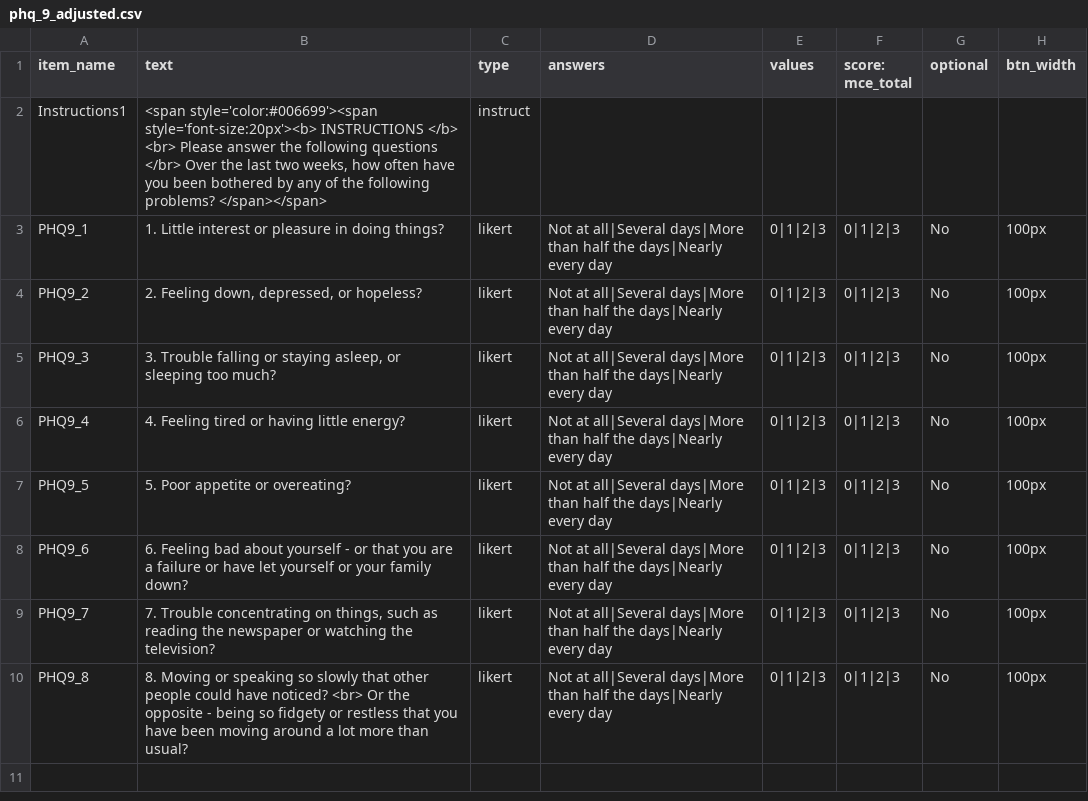
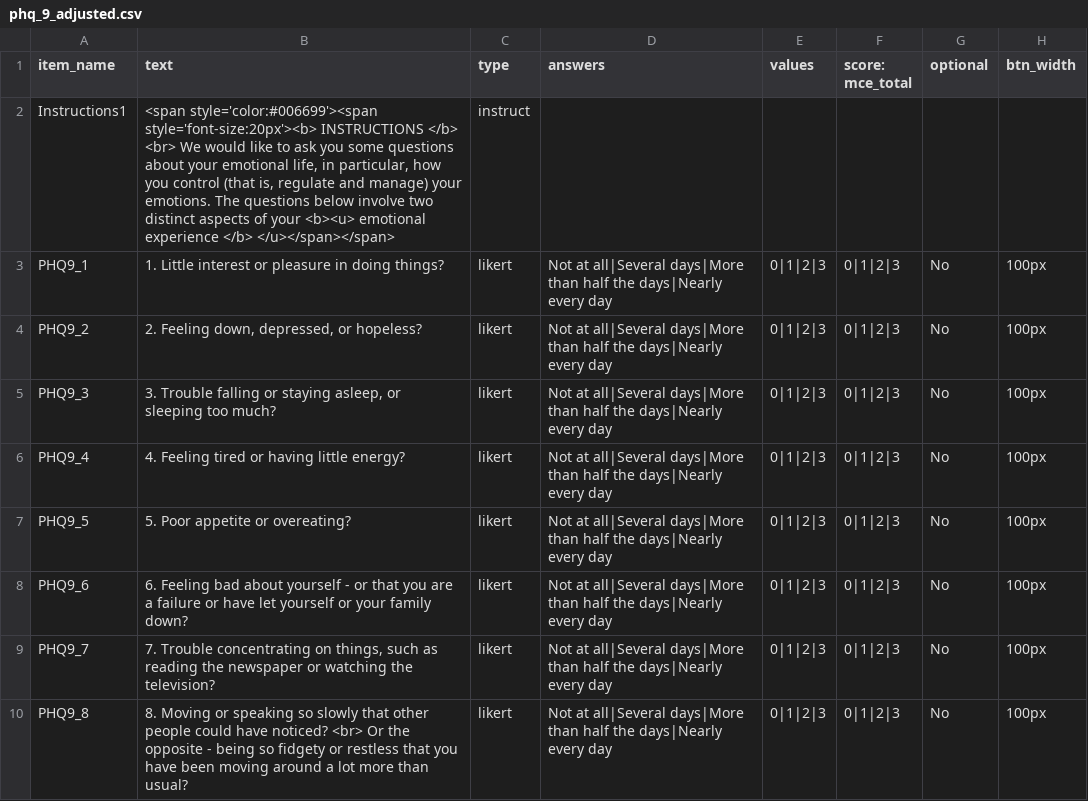
Before and after one commit to jmcrscollab/msc-project, a CSV file: User/Surveys/phq_9_adjusted.csv, drawn as a sheet.

```diff
--- a/User/Surveys/phq_9_adjusted.csv
+++ b/User/Surveys/phq_9_adjusted.csv
@@ -1,3 +1,3 @@
 item_name,text,type,answers,values,score: mce_total,optional,btn_width,
-Instructions1,"<span style='color:#006699'><span style='font-size:20px'><b> INSTRUCTIONS </b> <br> Please answer the following questions </br> Over the last two weeks, how often have you been bothered by any of the following problems? </span></span>",instruct,,,,,,
+Instructions1,"<span style='color:#006699'><span style='font-size:20px'><b> INSTRUCTIONS </b> <br> We would like to ask you  some questions about your emotional life, in particular, how you control (that is, regulate and manage) your emotions. The questions below involve two distinct aspects of your <b><u> emotional experience </b> </u></span></span>",instruct,,,,,,
 PHQ9_1,1. Little interest or pleasure in doing things?,likert," Not at all|Several days|More than half the days|Nearly every day",0|1|2|3,0|1|2|3,No,100px,
```
Also changed, not shown: User/Surveys/barratt-impulsiveness.csv, User/Surveys/modified_childhood_experiences.csv, 3 other files.
